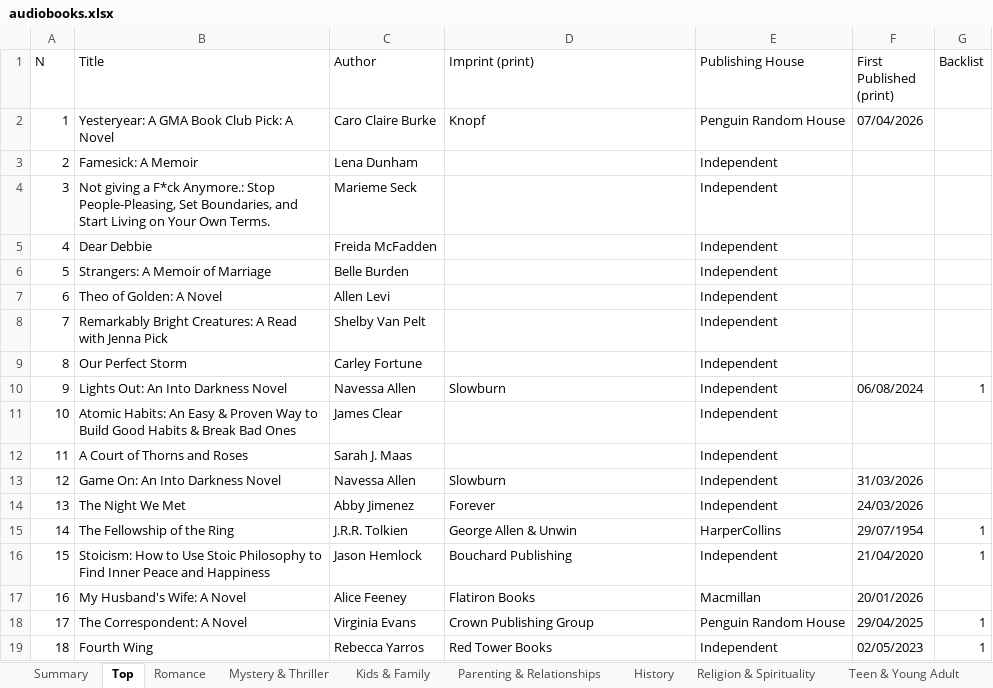
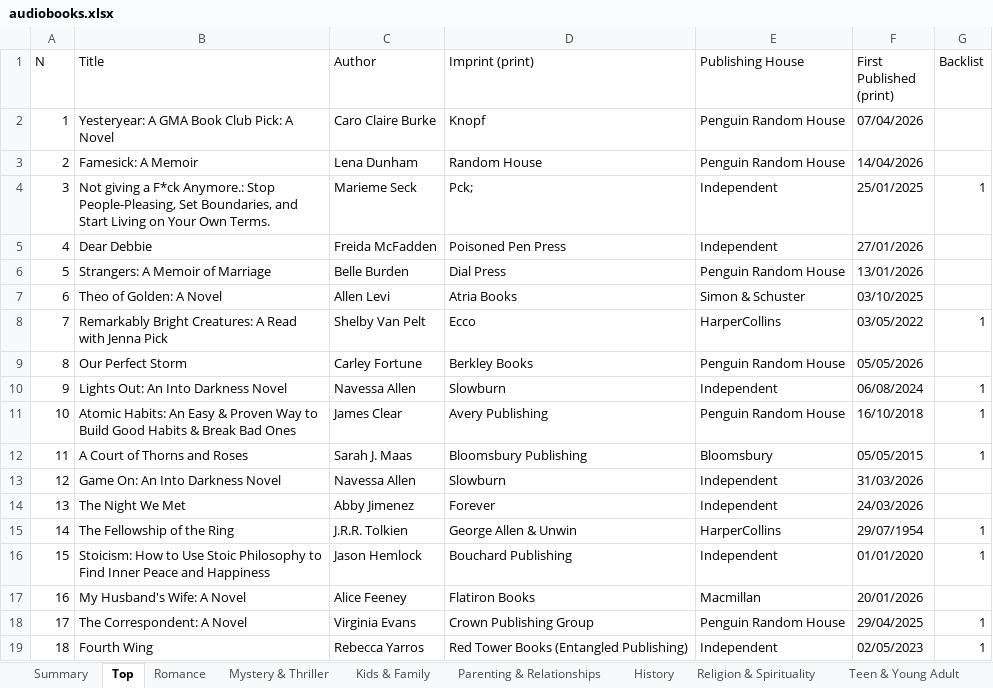
Before and after one commit to Levisher/spotify-audiobook-charts, an Excel workbook: audiobooks.xlsx, sheet Top, drawn as a sheet; only a part is shown; values as stored, in another font and other column widths than the file's, no borders; the diff covers the shown part only; the diff names each change by its address in the sheet, - before the commit and + after, or states it on an @@ line.

```diff
--- a/audiobooks.xlsx (sheet Top)
+++ b/audiobooks.xlsx (sheet Top)
-D3 (Imprint (print)): (empty)
+D3 (Imprint (print)): Random House
-E3 (Publishing House): Independent
+E3 (Publishing House): Penguin Random House
-F3 (First Published (print)): (empty)
+F3 (First Published (print)): 14/04/2026
-D4 (Imprint (print)): (empty)
+D4 (Imprint (print)): Pck;
-F4 (First Published (print)): (empty)
+F4 (First Published (print)): 25/01/2025
-G4 (Backlist): (empty)
+G4 (Backlist): 1
-D5 (Imprint (print)): (empty)
+D5 (Imprint (print)): Poisoned Pen Press
-F5 (First Published (print)): (empty)
+F5 (First Published (print)): 27/01/2026
-D6 (Imprint (print)): (empty)
+D6 (Imprint (print)): Dial Press
-E6 (Publishing House): Independent
+E6 (Publishing House): Penguin Random House
-F6 (First Published (print)): (empty)
+F6 (First Published (print)): 13/01/2026
-D7 (Imprint (print)): (empty)
+D7 (Imprint (print)): Atria Books
-E7 (Publishing House): Independent
+E7 (Publishing House): Simon & Schuster
-F7 (First Published (print)): (empty)
+F7 (First Published (print)): 03/10/2025
-D8 (Imprint (print)): (empty)
+D8 (Imprint (print)): Ecco
-E8 (Publishing House): Independent
+E8 (Publishing House): HarperCollins
-F8 (First Published (print)): (empty)
+F8 (First Published (print)): 03/05/2022
-G8 (Backlist): (empty)
+G8 (Backlist): 1
-D9 (Imprint (print)): (empty)
+D9 (Imprint (print)): Berkley Books
-E9 (Publishing House): Independent
+E9 (Publishing House): Penguin Random House
-F9 (First Published (print)): (empty)
+F9 (First Published (print)): 05/05/2026
-D11 (Imprint (print)): (empty)
+D11 (Imprint (print)): Avery Publishing
-E11 (Publishing House): Independent
+E11 (Publishing House): Penguin Random House
-F11 (First Published (print)): (empty)
+F11 (First Published (print)): 16/10/2018
-G11:G12 (Backlist): (empty)
+G11:G12 (Backlist): 1
-D12 (Imprint (print)): (empty)
+D12 (Imprint (print)): Bloomsbury Publishing
-E12 (Publishing House): Independent
+E12 (Publishing House): Bloomsbury
-F12 (First Published (print)): (empty)
+F12 (First Published (print)): 05/05/2015
-F16 (First Published (print)): 21/04/2020
+F16 (First Published (print)): 01/01/2020
-D19 (Imprint (print)): Red Tower Books
+D19 (Imprint (print)): Red Tower Books (Entangled Publishing)
```
Also changed, not shown: 13 edited cells elsewhere in this sheet, sheet Parenting & Relationships, sheet Business & Careers, sheet Romance, sheet History, sheet Mystery & Thriller, sheet Religion & Spirituality, 5 more sheets, 12 other files.
